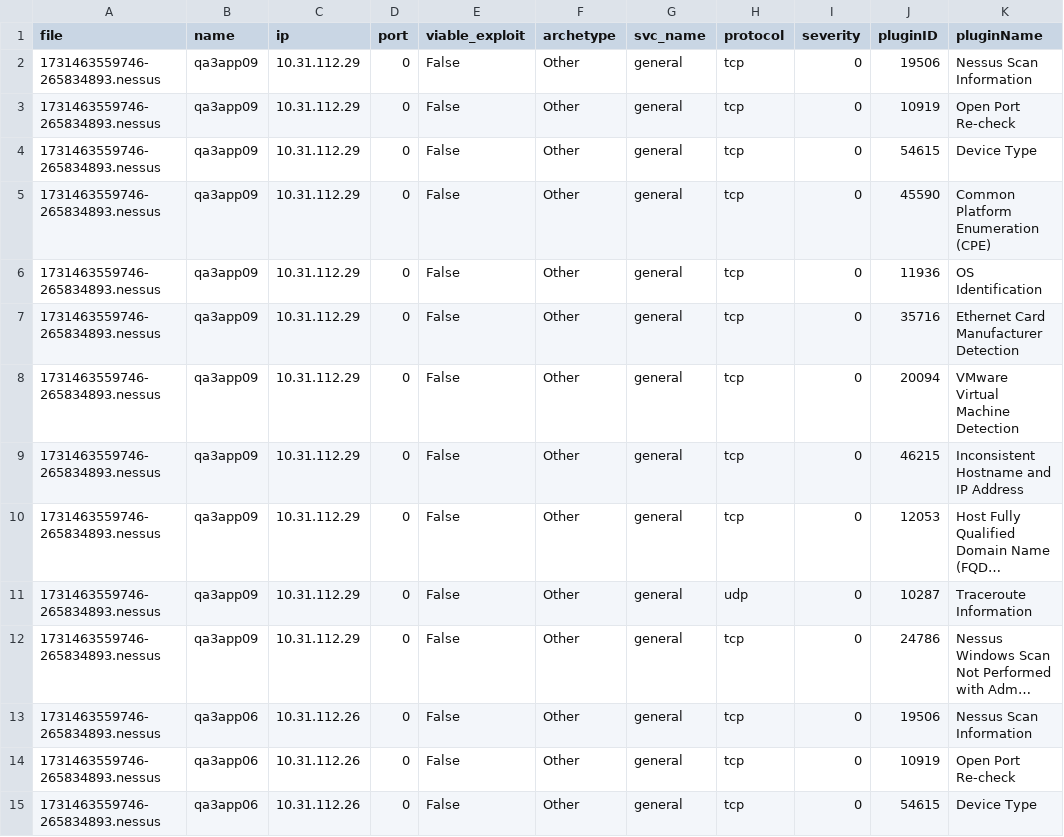
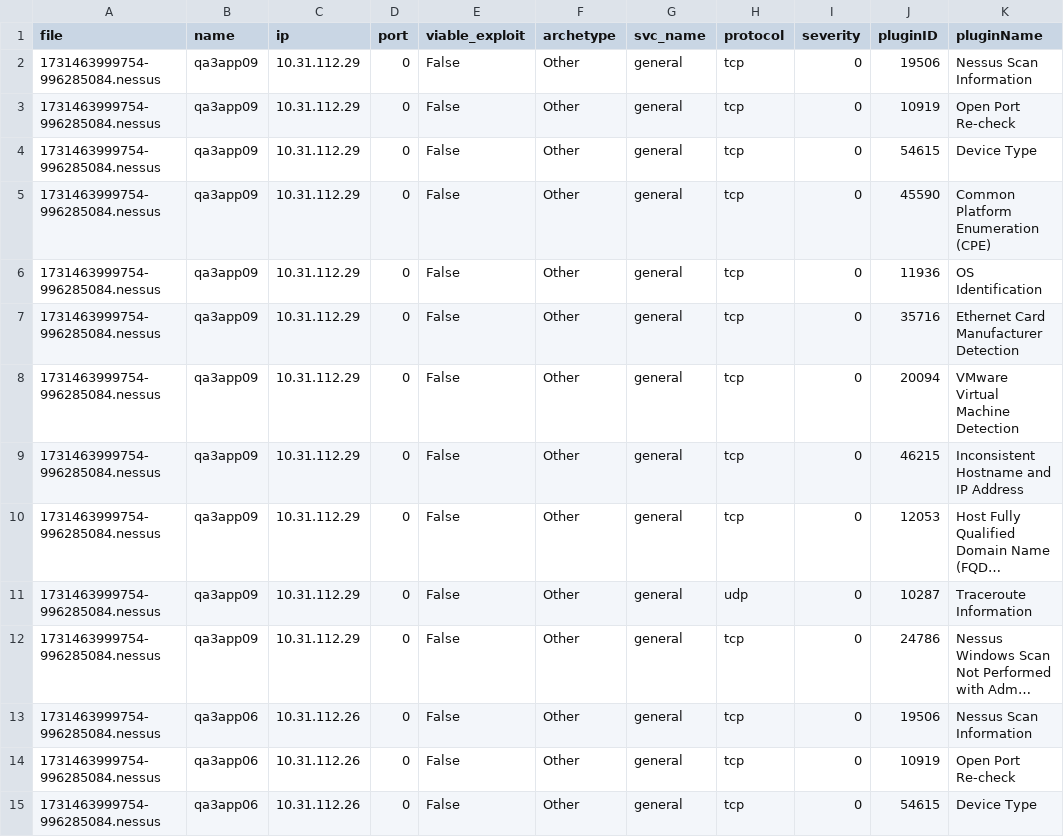
Before and after one commit to Walt-20/CS4311_INFILTR8_7TheWarriors_Fall2024, a CSV file: machine_learning/port_0_entries.csv, drawn as a sheet; only a part is shown; long unchanged cells end in …; the diff covers the shown part only; the diff names each change by its address in the sheet, - before the commit and + after, or states it on an @@ line.

```diff
--- a/machine_learning/port_0_entries.csv
+++ b/machine_learning/port_0_entries.csv
-A2:A15 (file): 1731463559746-265834893.nessus
+A2:A15 (file): 1731463999754-996285084.nessus
```
Also changed, not shown: 63 edited cells elsewhere in this file, machine_learning/data_with_exploits.csv, 1 other file.
